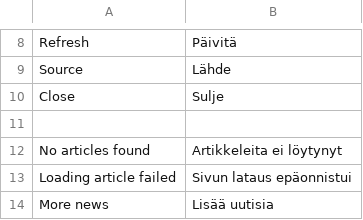
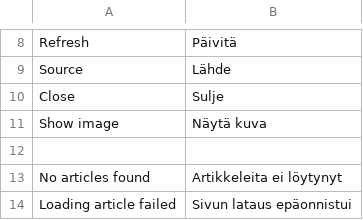
Before and after one commit to minhtuancn/LiteNews, a CSV file: design/locale/fi.csv, drawn as a sheet; only a part is shown, gaps mark what is left out; the shorter side is filled out with more unchanged rows; the diff names each change by its address in the sheet, - before the commit and + after, or states it on an @@ line.

Commit message:
Added images to articles

```diff
--- a/design/locale/fi.csv
+++ b/design/locale/fi.csv
+row 11: Show image | Näytä kuva
```
Also changed, not shown: design/locale/en.csv, 16 other files.
